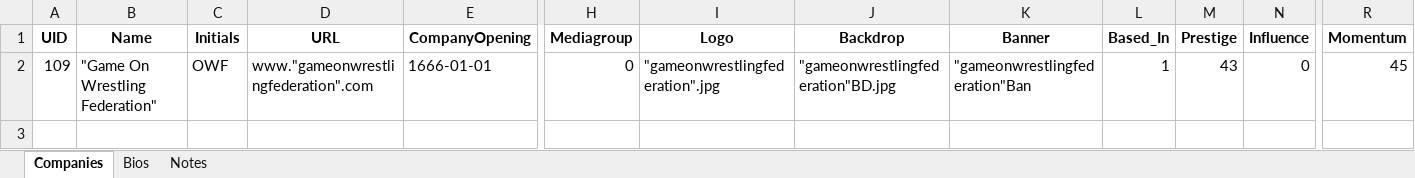
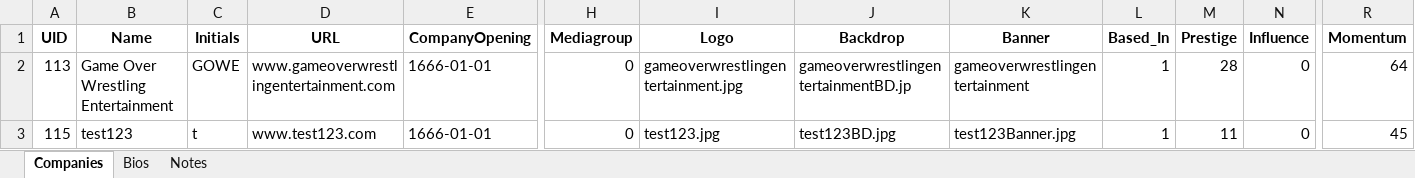
Before and after one commit to ChaseFlorom/TEWTool, an Excel workbook: wrestleverse_companies.xlsx, sheet Companies, drawn as a sheet; only a part is shown, gaps mark what is left out; values as stored, in another font and other column widths than the file's, no borders; rows hold the shown columns only; the diff names each change by its address in the sheet, - before the commit and + after, or states it on an @@ line.

```diff
--- a/wrestleverse_companies.xlsx (sheet Companies)
+++ b/wrestleverse_companies.xlsx (sheet Companies)
-A2 (UID): 109
+A2 (UID): 113
-B2 (Name): "Game On Wrestling Federation"
+B2 (Name): Game Over Wrestling Entertainment
-C2 (Initials): OWF
+C2 (Initials): GOWE
-D2 (URL): www."gameonwrestlingfederation".com
+D2 (URL): www.gameoverwrestlingentertainment.com
-I2 (Logo): "gameonwrestlingfederation".jpg
+I2 (Logo): gameoverwrestlingentertainment.jpg
-J2 (Backdrop): "gameonwrestlingfederation"BD.jpg
+J2 (Backdrop): gameoverwrestlingentertainmentBD.jp
-K2 (Banner): "gameonwrestlingfederation"Ban
+K2 (Banner): gameoverwrestlingentertainment
-M2 (Prestige): 43
+M2 (Prestige): 28
-R2 (Momentum): 45
+R2 (Momentum): 64
+row 3: 115 | test123 | t | www.test123.com | 1666-01-01 | 0 | test123.jpg | test123BD.jpg | test123Banner.jpg | 1 | 11 | 0 | 45
```
Also changed, not shown: sheet Notes, sheet Bios, wrestleverse_workers.xlsx, 2 other files.
